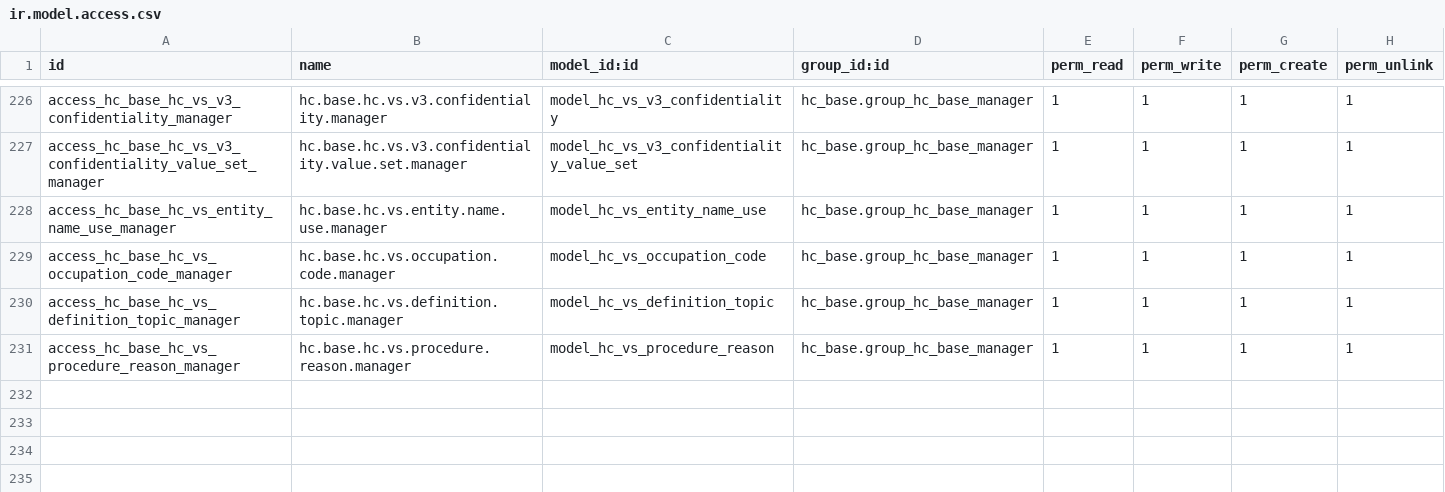
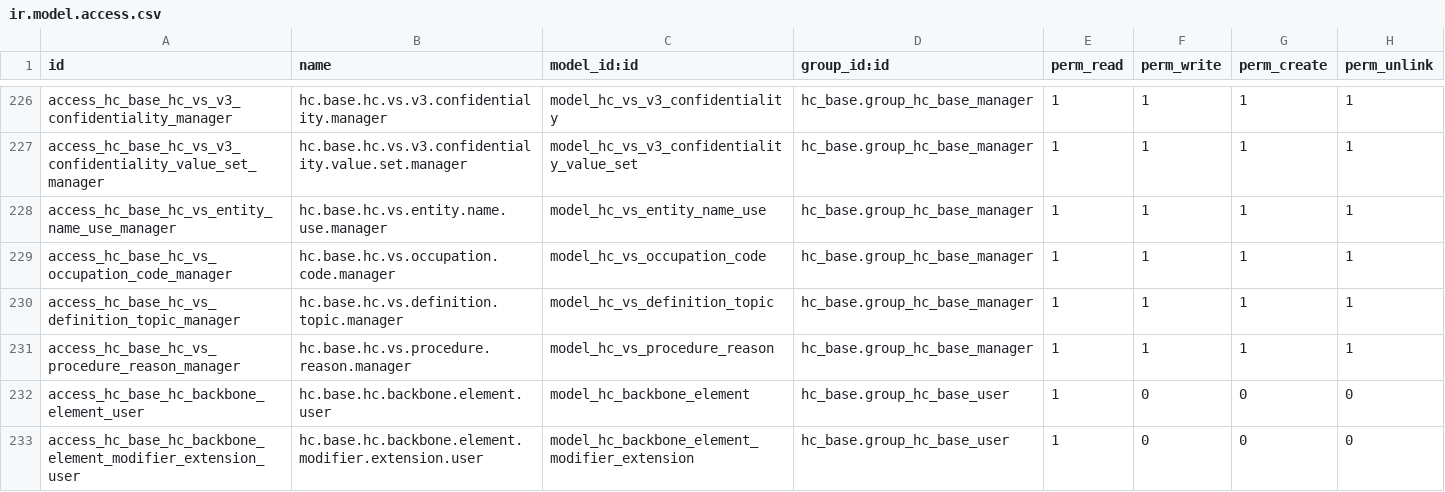
Before and after one commit to App247/odoo-fhir, a CSV file: addons/hc_base/security/ir.model.access.csv, drawn as a sheet; only a part is shown, gaps mark what is left out.

```diff
--- a/addons/hc_base/security/ir.model.access.csv
+++ b/addons/hc_base/security/ir.model.access.csv
@@ -231 +231,3 @@ access_hc_base_hc_vs_definition_topic_manager,hc.base.hc.vs.definition.topic.man
 access_hc_base_hc_vs_procedure_reason_manager,hc.base.hc.vs.procedure.reason.manager,model_hc_vs_procedure_reason,hc_base.group_hc_base_manager,1,1,1,1
+access_hc_base_hc_backbone_element_user,hc.base.hc.backbone.element.user,model_hc_backbone_element,hc_base.group_hc_base_user,1,0,0,0
+access_hc_base_hc_backbone_element_modifier_extension_user,hc.base.hc.backbone.element.modifier.extension.user,model_hc_backbone_element_modifier_extension,hc_base.group_hc_base_user,1,0,0,0
```
Also changed, not shown: 2 other files.
